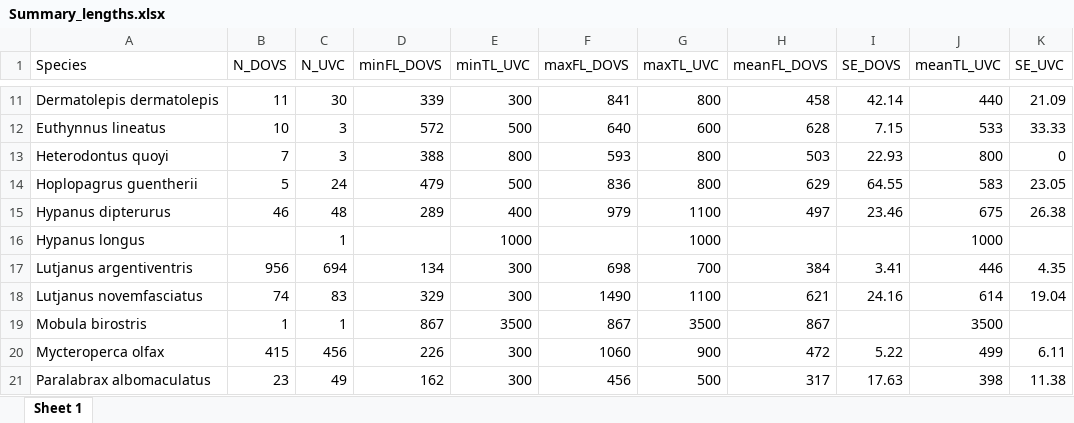
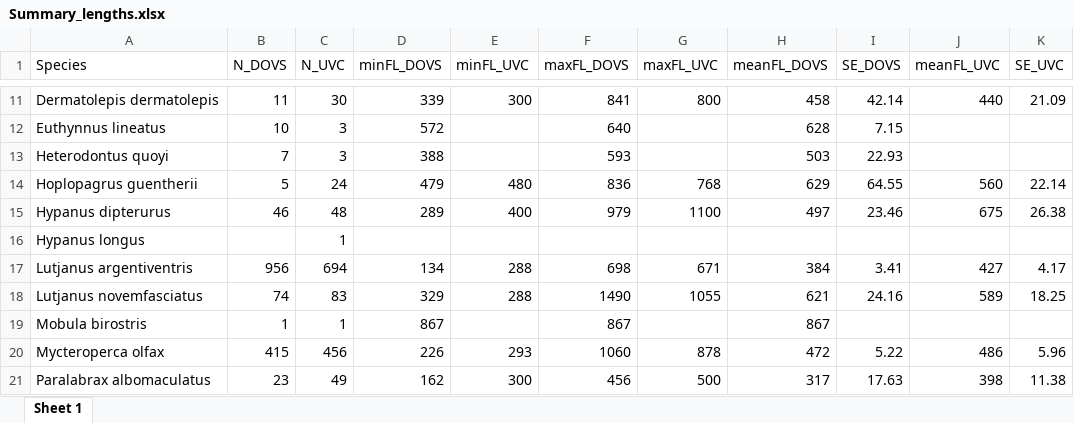
Before and after one commit to Sara-FH/UVC_DOVS_Galapagos, an Excel workbook: Tables/Summary_lengths.xlsx, sheet Sheet 1, drawn as a sheet; only a part is shown, gaps mark what is left out; values as stored, in another font and other column widths than the file's, no borders; the diff covers the shown part only; the diff names each change by its address in the sheet, - before the commit and + after, or states it on an @@ line.

```diff
--- a/Tables/Summary_lengths.xlsx (sheet Sheet 1)
+++ b/Tables/Summary_lengths.xlsx (sheet Sheet 1)
-E1: minTL_UVC
+E1: minFL_UVC
-G1: maxTL_UVC
+G1: maxFL_UVC
-J1: meanTL_UVC
+J1: meanFL_UVC
-E12 (minFL_UVC): 500
+E12 (minFL_UVC): (empty)
-G12 (maxFL_UVC): 600
+G12 (maxFL_UVC): (empty)
-J12 (meanFL_UVC): 533
+J12 (meanFL_UVC): (empty)
-K12 (SE_UVC): 33.33
+K12 (SE_UVC): (empty)
-E13 (minFL_UVC): 800
+E13 (minFL_UVC): (empty)
-G13 (maxFL_UVC): 800
+G13 (maxFL_UVC): (empty)
-J13 (meanFL_UVC): 800
+J13 (meanFL_UVC): (empty)
-K13 (SE_UVC): 0
+K13 (SE_UVC): (empty)
-E14 (minFL_UVC): 500
+E14 (minFL_UVC): 480
-G14 (maxFL_UVC): 800
+G14 (maxFL_UVC): 768
-J14 (meanFL_UVC): 583
+J14 (meanFL_UVC): 560
-K14 (SE_UVC): 23.05
+K14 (SE_UVC): 22.14
-E16 (minFL_UVC): 1000
+E16 (minFL_UVC): (empty)
-G16 (maxFL_UVC): 1000
+G16 (maxFL_UVC): (empty)
-J16 (meanFL_UVC): 1000
+J16 (meanFL_UVC): (empty)
-E17:E18 (minFL_UVC): 300
+E17:E18 (minFL_UVC): 288
-G17 (maxFL_UVC): 700
+G17 (maxFL_UVC): 671
-J17 (meanFL_UVC): 446
+J17 (meanFL_UVC): 427
-K17 (SE_UVC): 4.35
+K17 (SE_UVC): 4.17
-G18 (maxFL_UVC): 1100
+G18 (maxFL_UVC): 1055
-J18 (meanFL_UVC): 614
+J18 (meanFL_UVC): 589
-K18 (SE_UVC): 19.04
+K18 (SE_UVC): 18.25
-E19 (minFL_UVC): 3500
+E19 (minFL_UVC): (empty)
-G19 (maxFL_UVC): 3500
+G19 (maxFL_UVC): (empty)
-J19 (meanFL_UVC): 3500
+J19 (meanFL_UVC): (empty)
-E20 (minFL_UVC): 300
+E20 (minFL_UVC): 293
-G20 (maxFL_UVC): 900
+G20 (maxFL_UVC): 878
-J20 (meanFL_UVC): 499
+J20 (meanFL_UVC): 486
-K20 (SE_UVC): 6.11
+K20 (SE_UVC): 5.96
```
Also changed, not shown: 62 edited cells elsewhere in this sheet, 1 other file.
